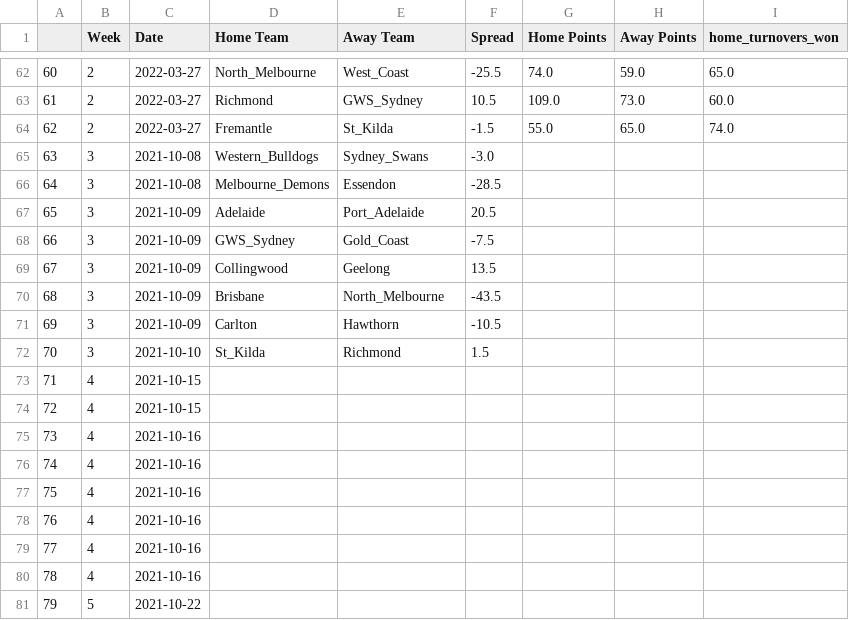
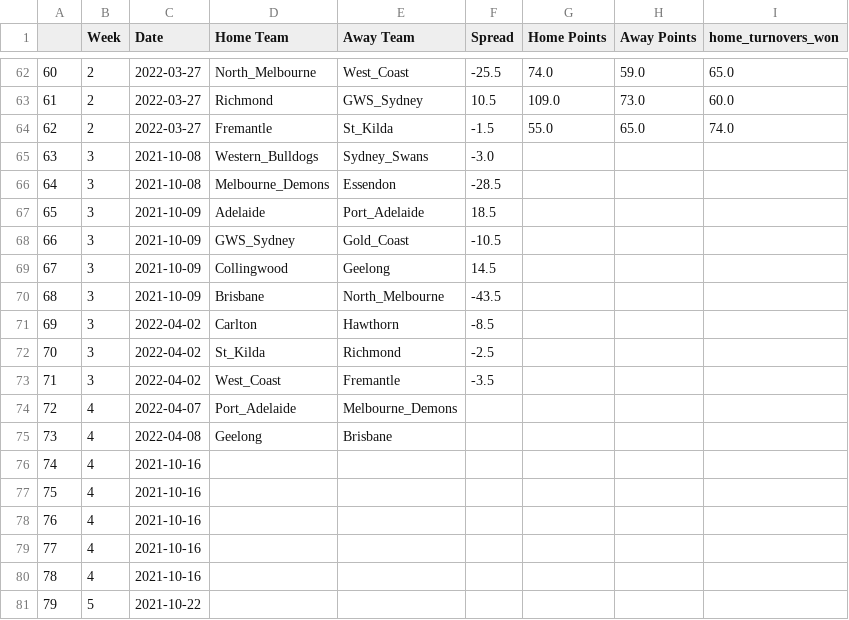
Before and after one commit to ZeNoonan/nrl, a CSV file: afl.csv, drawn as a sheet; only a part is shown, gaps mark what is left out; the diff names each change by its address in the sheet, - before the commit and + after, or states it on an @@ line.

Commit message:
update

```diff
--- a/afl.csv
+++ b/afl.csv
-F67 (Spread): 20.5
+F67 (Spread): 18.5
-F68 (Spread): -7.5
+F68 (Spread): -10.5
-F69 (Spread): 13.5
+F69 (Spread): 14.5
-C71 (Date): 2021-10-09
+C71 (Date): 2022-04-02
-F71 (Spread): -10.5
+F71 (Spread): -8.5
-C72 (Date): 2021-10-10
+C72 (Date): 2022-04-02
-F72 (Spread): 1.5
+F72 (Spread): -2.5
-B73 (Week): 4
+B73 (Week): 3
-C73 (Date): 2021-10-15
+C73 (Date): 2022-04-02
-D73 (Home Team): (empty)
+D73 (Home Team): West_Coast
-E73 (Away Team): (empty)
+E73 (Away Team): Fremantle
-F73 (Spread): (empty)
+F73 (Spread): -3.5
-C74 (Date): 2021-10-15
+C74 (Date): 2022-04-07
-D74 (Home Team): (empty)
+D74 (Home Team): Port_Adelaide
-E74 (Away Team): (empty)
+E74 (Away Team): Melbourne_Demons
-C75 (Date): 2021-10-16
+C75 (Date): 2022-04-08
-D75 (Home Team): (empty)
+D75 (Home Team): Geelong
-E75 (Away Team): (empty)
+E75 (Away Team): Brisbane
```
